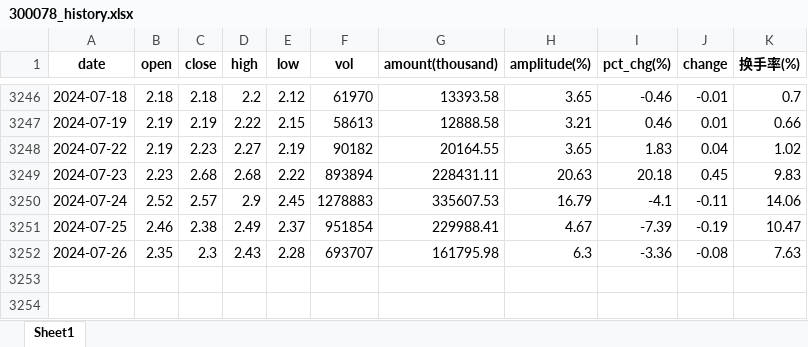
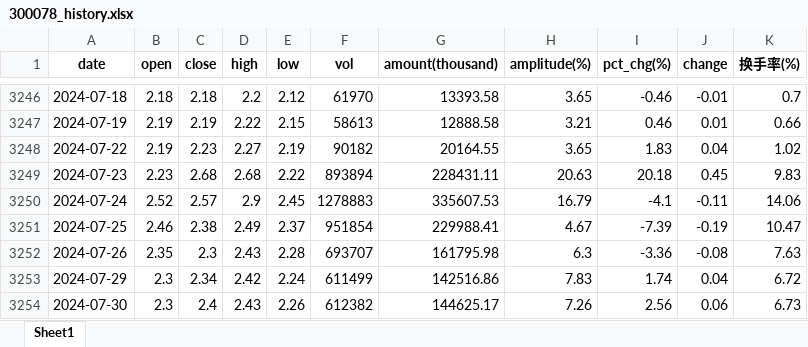
Before and after one commit to ianwu0907/mymachine-learning, an Excel workbook: stockforecasting/300078_history.xlsx, sheet Sheet1, drawn as a sheet; only a part is shown, gaps mark what is left out; values as stored, in another font and other column widths than the file's, no borders; the diff names each change by its address in the sheet, - before the commit and + after, or states it on an @@ line.

```diff
--- a/stockforecasting/300078_history.xlsx (sheet Sheet1)
+++ b/stockforecasting/300078_history.xlsx (sheet Sheet1)
+row 3253: 2024-07-29 | 2.3 | 2.34 | 2.42 | 2.24 | 611499 | 142516.86 | 7.83 | 1.74 | 0.04 | 6.72
+row 3254: 2024-07-30 | 2.3 | 2.4 | 2.43 | 2.26 | 612382 | 144625.17 | 7.26 | 2.56 | 0.06 | 6.73
```
Also changed, not shown: stockforecasting/300446_history.xlsx, 29 other files.
